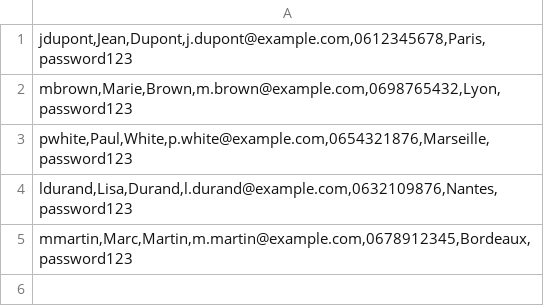
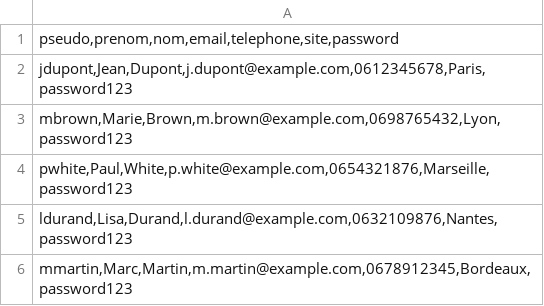
Before and after one commit to Najd-04/Sortir.com, a CSV file: CSV/utilisateurs.csv, drawn as a sheet.

```diff
--- a/CSV/utilisateurs.csv
+++ b/CSV/utilisateurs.csv
@@ -1 +1,2 @@
+"pseudo,prenom,nom,email,telephone,site,password"
 "jdupont,Jean,Dupont,j.dupont@example.com,0612345678,Paris,password123"
```
Also changed, not shown: 1 other file.
